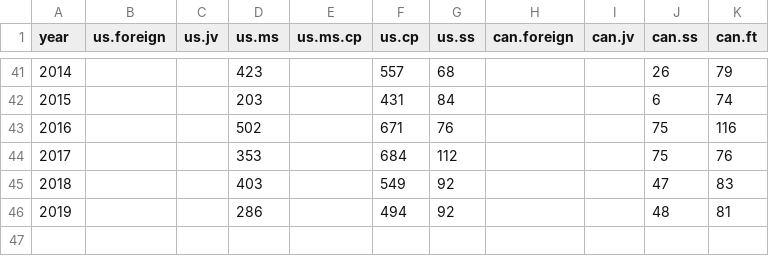
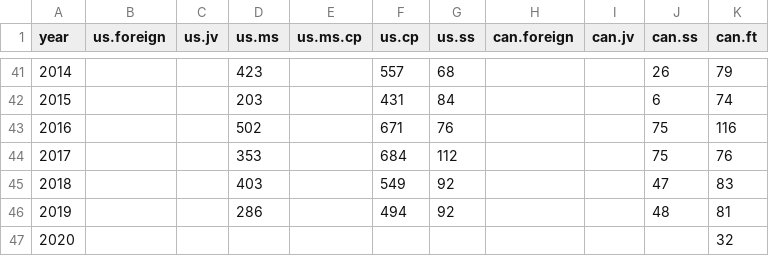
Before and after one commit to pacific-hake/hake-assessment, a CSV file: data/fishery-sampling-history.csv, drawn as a sheet; only a part is shown, gaps mark what is left out.

Commit message:
Add Canada sampling history data for 2020

```diff
--- a/data/fishery-sampling-history.csv
+++ b/data/fishery-sampling-history.csv
@@ -46 +46,2 @@ year,us.foreign,us.jv,us.ms,us.ms.cp,us.cp,us.ss,can.foreign,can.jv,can.ss,can.f
 2019,,,286,,494,92,,,48,81
+2020,,,,,,,,,,32
```
